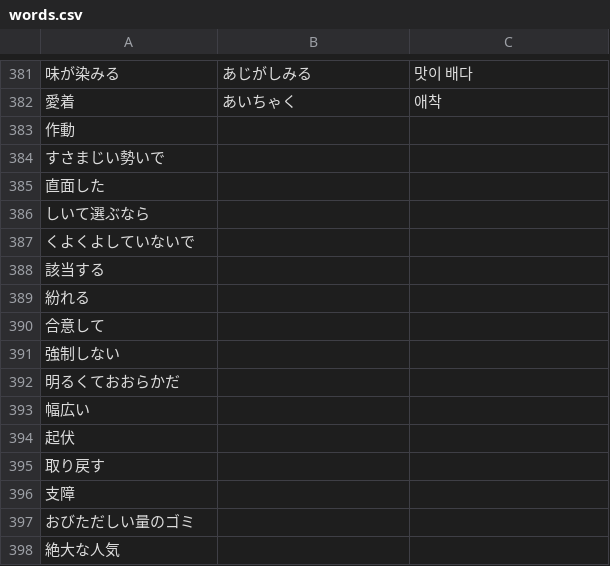
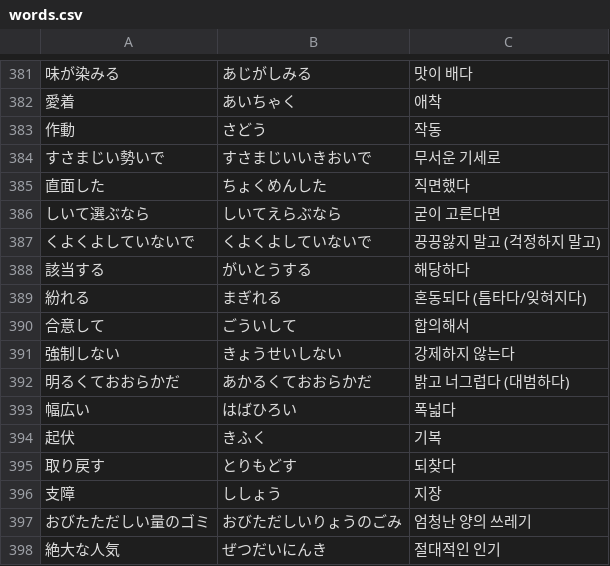
Before and after one commit to jgj8tt6k9p-stack/jgj8tt6k9p-stack.github.io, a CSV file: voca/words.csv, drawn as a sheet; only a part is shown, gaps mark what is left out; the diff covers the shown part only.

Commit message:
単語の読み方と意味を漏れた

```diff
--- a/voca/words.csv
+++ b/voca/words.csv
@@ -382,17 +382,17 @@
 愛着,あいちゃく,애착
-作動
-すさまじい勢いで
-直面した
-しいて選ぶなら
-くよくよしていないで
-該当する
-紛れる
-合意して
-強制しない
-明るくておおらかだ
-幅広い
-起伏
-取り戻す
-支障
-おびただしい量のゴミ
-絶大な人気
+作動,さどう,작동
+すさまじい勢いで,すさまじいいきおいで,무서운 기세로
+直面した,ちょくめんした,직면했다
+しいて選ぶなら,しいてえらぶなら,굳이 고른다면
+くよくよしていないで,くよくよしていないで,끙끙앓지 말고 (걱정하지 말고)
+該当する,がいとうする,해당하다
+紛れる,まぎれる,혼동되다 (틈타다/잊혀지다)
+合意して,ごういして,합의해서
+強制しない,きょうせいしない,강제하지 않는다
+明るくておおらかだ,あかるくておおらかだ,밝고 너그럽다 (대범하다)
+幅広い,はばひろい,폭넓다
+起伏,きふく,기복
+取り戻す,とりもどす,되찾다
+支障,ししょう,지장
+おびたただしい量のゴミ,おびただしいりょうのごみ,엄청난 양의 쓰레기
+絶大な人気,ぜつだいにんき,절대적인 인기
```
Also changed, not shown: 100 edited cells elsewhere in this file.
